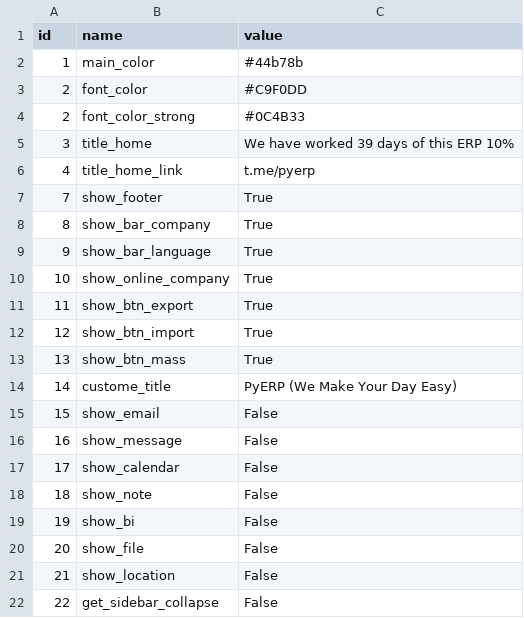
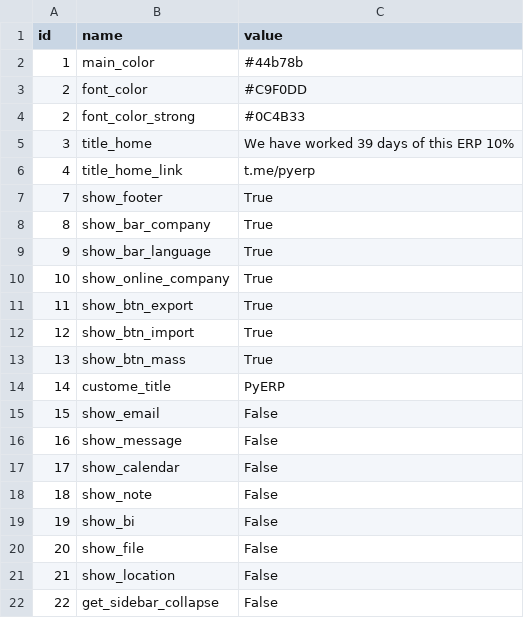
Before and after one commit to maiconsaraiva/PyERP, a CSV file: apps/base/data/PyWParameter.csv, drawn as a sheet.

Commit message:
Mejorando Menu

```diff
--- a/apps/base/data/PyWParameter.csv
+++ b/apps/base/data/PyWParameter.csv
@@ -13,3 +13,3 @@ id,name,value
 13,show_btn_mass,True
-14,custome_title,PyERP (We Make Your Day Easy)
+14,custome_title,PyERP
 15,show_email,False
```
